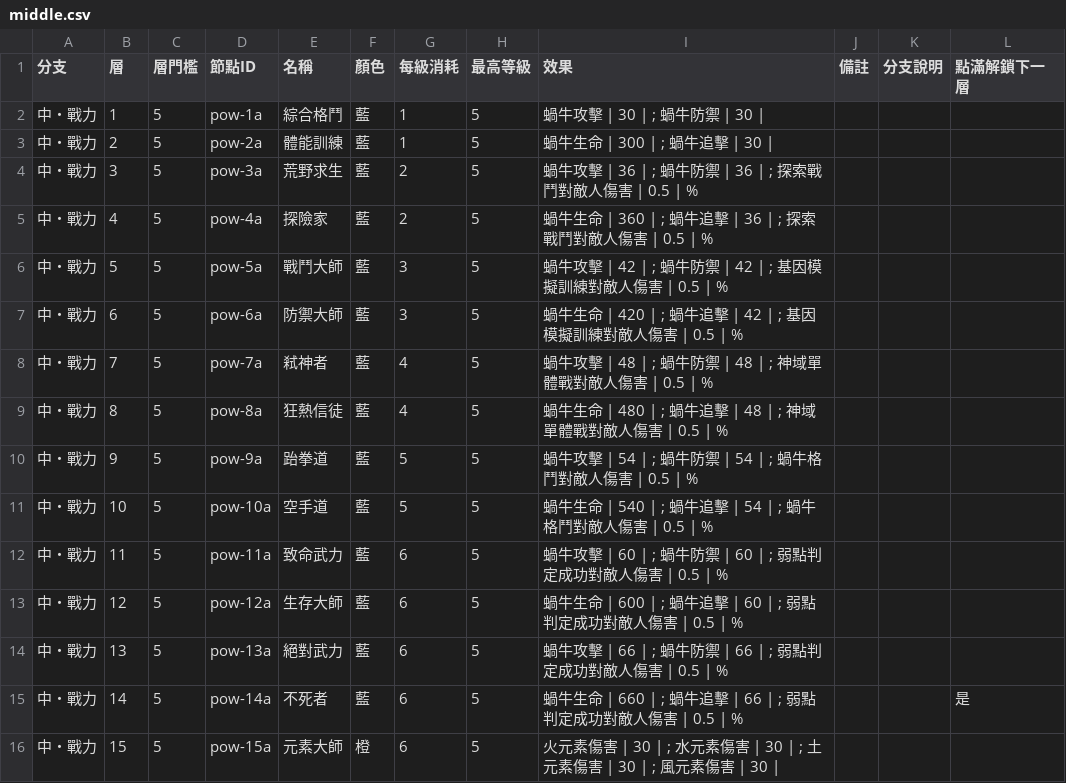
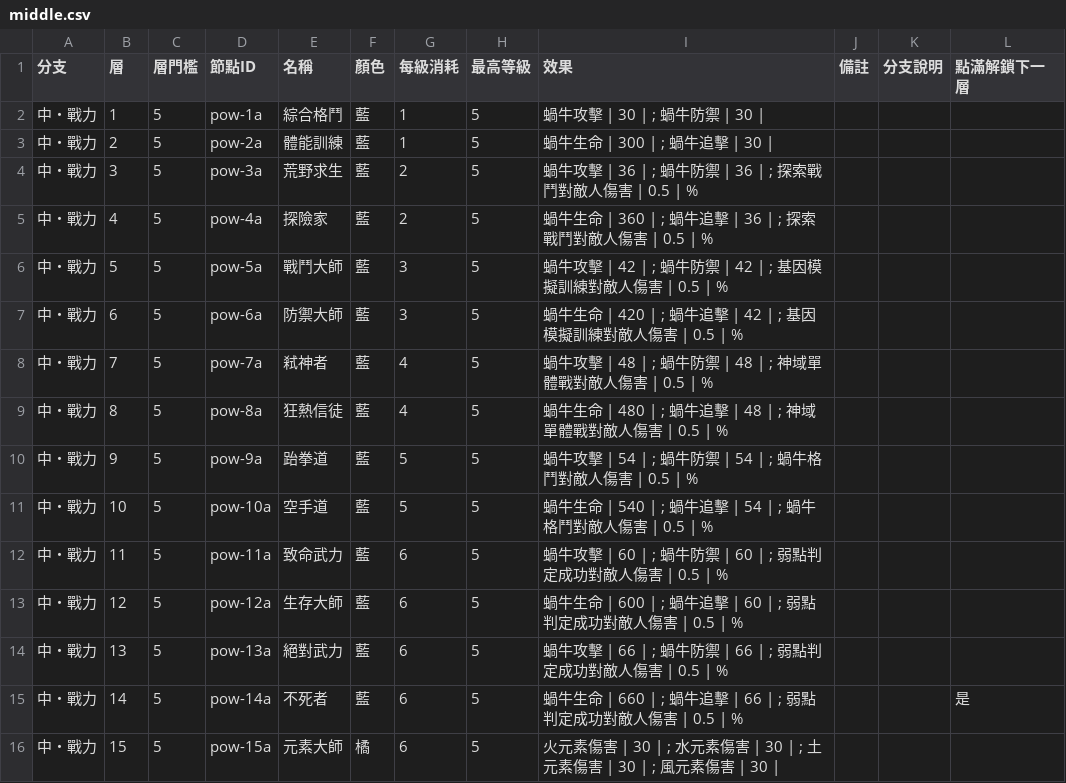
Before and after one commit to cyc6221/snail-collector-talent, a CSV file: data/middle.csv, drawn as a sheet.

```diff
--- a/data/middle.csv
+++ b/data/middle.csv
@@ -15,2 +15,2 @@
 中・戰力,14,5,pow-14a,不死者,藍,6,5,蝸牛生命 | 660 | ; 蝸牛追擊 | 66 | ; 弱點判定成功對敵人傷害 | 0.5 | %,,,是
-中・戰力,15,5,pow-15a,元素大師,橙,6,5,火元素傷害 | 30 | ; 水元素傷害 | 30 | ; 土元素傷害 | 30 | ; 風元素傷害 | 30 | ,,,
+中・戰力,15,5,pow-15a,元素大師,橘,6,5,火元素傷害 | 30 | ; 水元素傷害 | 30 | ; 土元素傷害 | 30 | ; 風元素傷害 | 30 | ,,,
```
Also changed, not shown: data/left.csv, data/right.csv, 3 other files.
